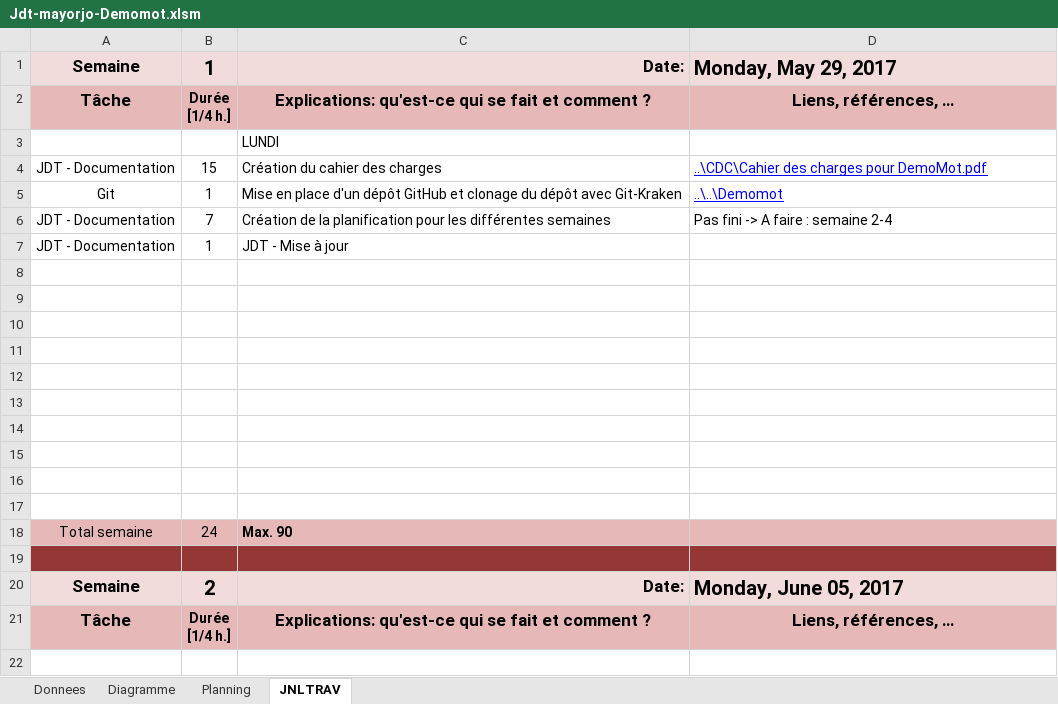
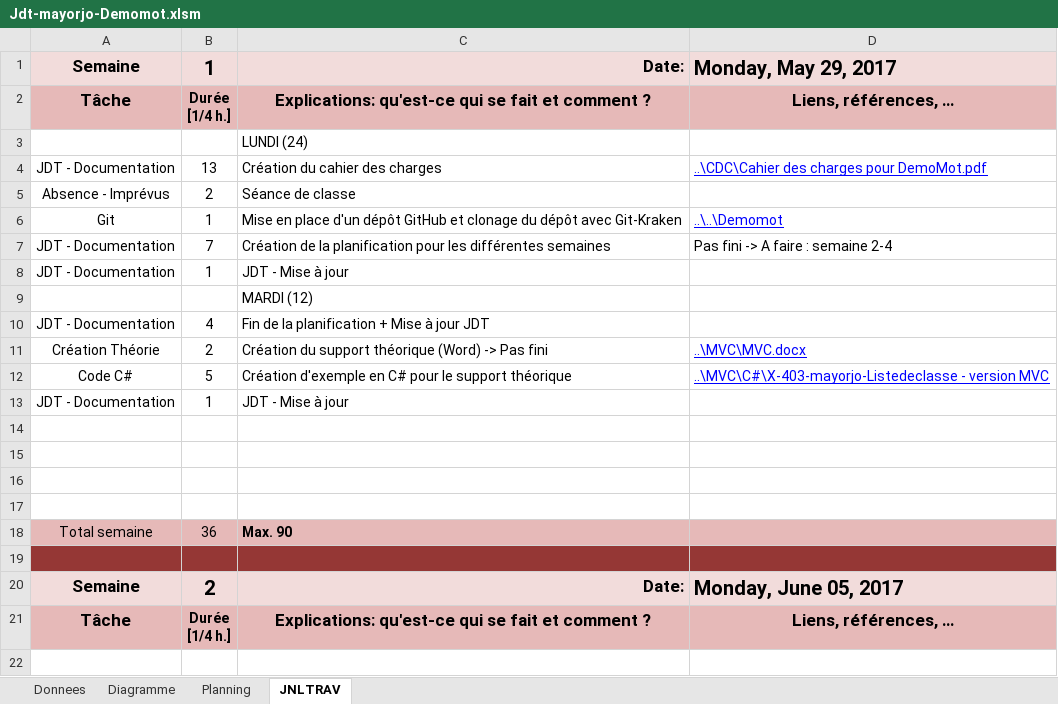
Before and after one commit to mayorjo/Demomot, an Excel workbook: JDT/Jdt-mayorjo-Demomot.xlsm, sheet JNLTRAV, drawn as a sheet; only a part is shown; values as stored, in another font and other column widths than the file's, no borders; charts and pictures not drawn; removed rows and columns are numbered as before the commit, all else as after; the diff names each change by its address in the sheet, - before the commit and + after, or states it on an @@ line.

Commit message:
Commit - modification 30.05.2017
Contient :
- JDT/Planification
- Programme c#

```diff
--- a/JDT/Jdt-mayorjo-Demomot.xlsm (sheet JNLTRAV)
+++ b/JDT/Jdt-mayorjo-Demomot.xlsm (sheet JNLTRAV)
-C3: LUNDI
+C3: LUNDI (24)
-B4: 15
+B4: 13
+row 5: Absence - Imprévus | 2 | Séance de classe
+row 8: JDT - Documentation | 1 | JDT - Mise à jour
+row 9:  |  | MARDI (12)
+row 10: JDT - Documentation | 4 | Fin de la planification + Mise à jour JDT
+row 11: Création Théorie | 2 | Création du support théorique (Word) -> Pas fini | ..\MVC\MVC.docx
+row 12: Code C# | 5 | Création d'exemple en C# pour le support théorique | ..\MVC\C#\X-403-mayorjo-Listedeclasse - version MVC
-row 12: (empty)
-row 13: (empty)
-row 14: (empty)
-row 15: (empty)
-row 16: (empty)
-row 17: (empty)
-B18: 24
+B18: 36
```
Also changed, not shown: sheet Planning, sheet Diagramme, sheet Donnees, formulas that keep their value, charts or pictures, 34 other files.
